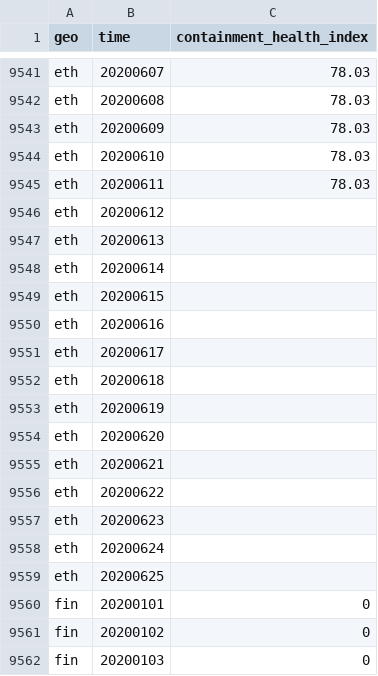
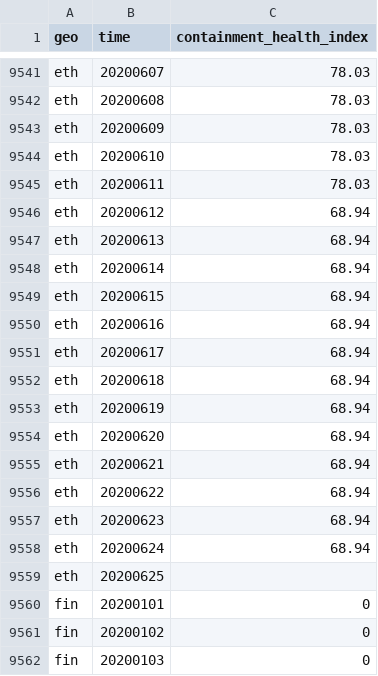
Before and after one commit to open-numbers/ddf--open_numbers--covid_government_response, a CSV file: ddf--datapoints--containment_health_index--by--geo--time.csv, drawn as a sheet; only a part is shown, gaps mark what is left out.

Commit message:
auto generated dataset

```diff
--- a/ddf--datapoints--containment_health_index--by--geo--time.csv
+++ b/ddf--datapoints--containment_health_index--by--geo--time.csv
@@ -9545,15 +9545,15 @@ eth,20200610,78.03
 eth,20200611,78.03
-eth,20200612,
-eth,20200613,
-eth,20200614,
-eth,20200615,
-eth,20200616,
-eth,20200617,
-eth,20200618,
-eth,20200619,
-eth,20200620,
-eth,20200621,
-eth,20200622,
-eth,20200623,
-eth,20200624,
+eth,20200612,68.94
+eth,20200613,68.94
+eth,20200614,68.94
+eth,20200615,68.94
+eth,20200616,68.94
+eth,20200617,68.94
+eth,20200618,68.94
+eth,20200619,68.94
+eth,20200620,68.94
+eth,20200621,68.94
+eth,20200622,68.94
+eth,20200623,68.94
+eth,20200624,68.94
 eth,20200625,
```
Also changed, not shown: ddf--datapoints--government_response_index--by--geo--time.csv, ddf--datapoints--stringency_index--by--geo--time.csv, 50 other files.
